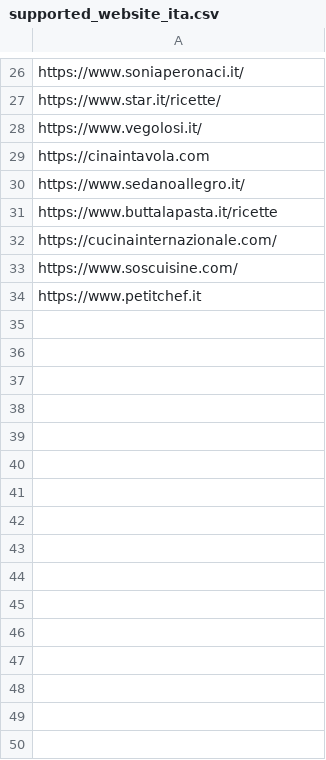
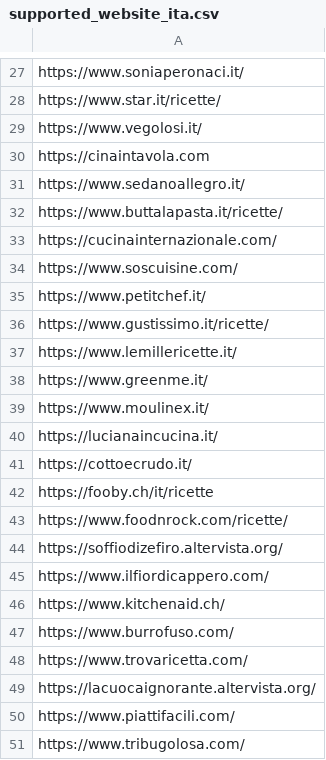
Before and after one commit to AlessandroGianfelici/app_ricette, a CSV file: data/supported_website_ita.csv, drawn as a sheet; only a part is shown, gaps mark what is left out; the diff covers the shown part only.

```diff
--- a/data/supported_website_ita.csv
+++ b/data/supported_website_ita.csv
@@ -30,5 +31,21 @@ https://cinaintavola.com
 https://www.sedanoallegro.it/
-https://www.buttalapasta.it/ricette
+https://www.buttalapasta.it/ricette/
 https://cucinainternazionale.com/
 https://www.soscuisine.com/
-https://www.petitchef.it
+https://www.petitchef.it/
+https://www.gustissimo.it/ricette/
+https://www.lemillericette.it/
+https://www.greenme.it/
+https://www.moulinex.it/
+https://lucianaincucina.it/
+https://cottoecrudo.it/
+https://fooby.ch/it/ricette
+https://www.foodnrock.com/ricette/
+https://soffiodizefiro.altervista.org/
+https://www.ilfiordicappero.com/
+https://www.kitchenaid.ch/
+https://www.burrofuso.com/
+https://www.trovaricetta.com/
+https://lacuocaignorante.altervista.org/
+https://www.piattifacili.com/
+https://www.tribugolosa.com/
```
Also changed, not shown: 39 added rows elsewhere in this file, 2 other files.
